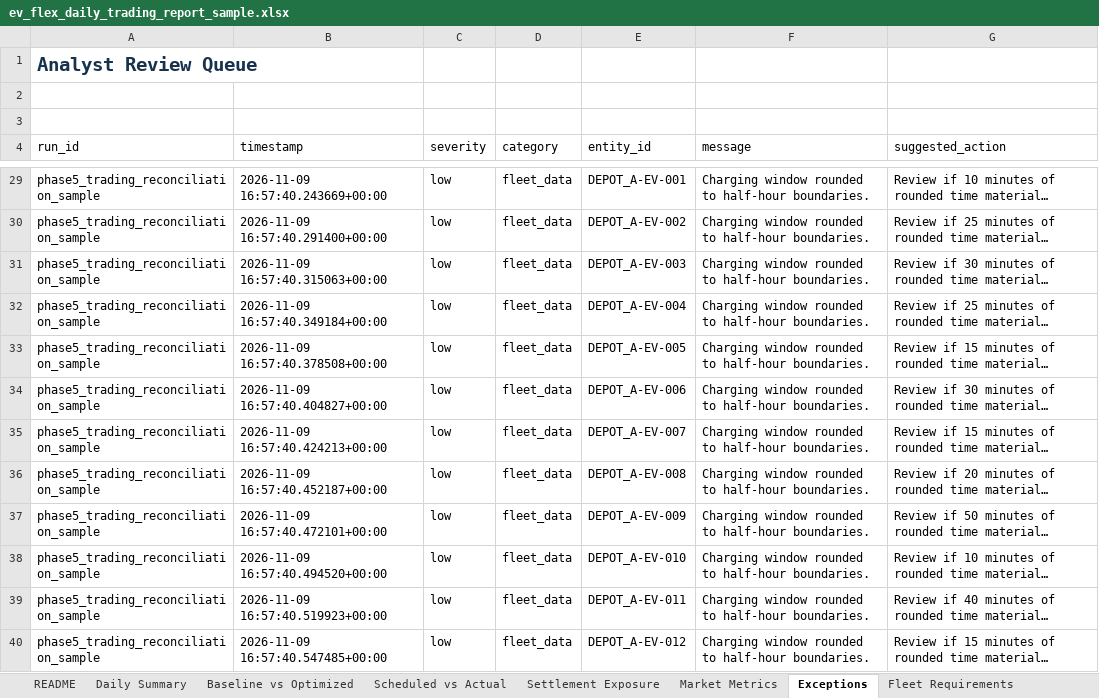
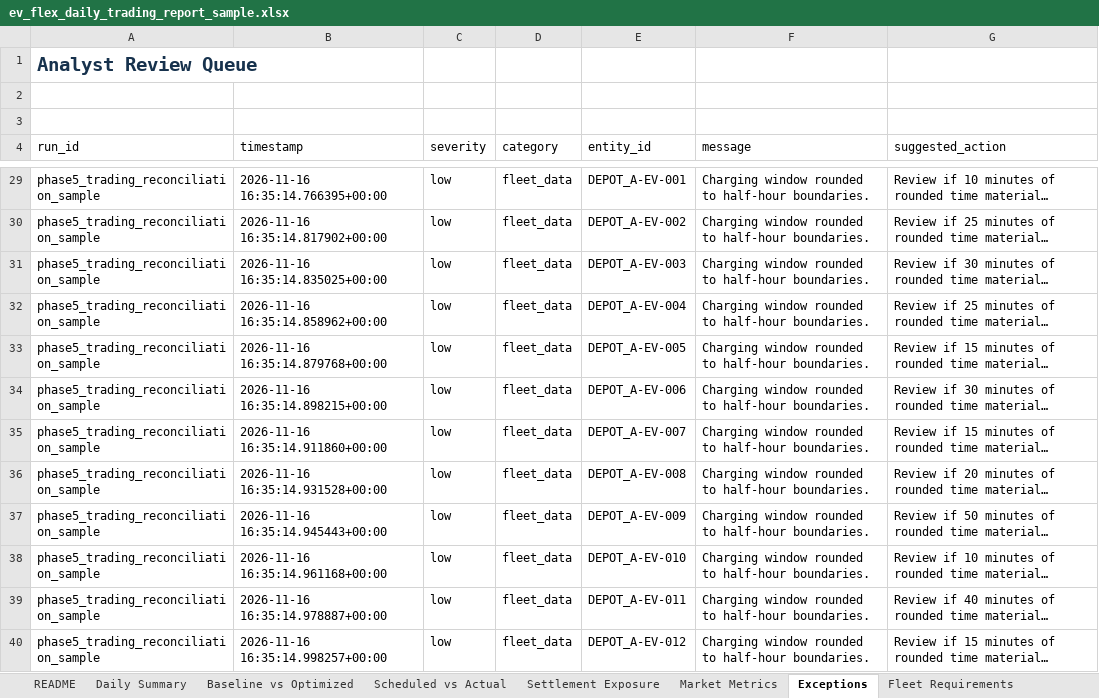
Before and after one commit to TannerL22/ev-flex-trading-ops-simulator, an Excel workbook: data/outputs/ev_flex_daily_trading_report_sample.xlsx, sheet Exceptions, drawn as a sheet; only a part is shown, gaps mark what is left out; long unchanged cells end in …; values as stored, in another font and other column widths than the file's, no borders; conditional formats and table styles not drawn; the diff covers the shown part only; the diff names each change by its address in the sheet, - before the commit and + after, or states it on an @@ line.

```diff
--- a/data/outputs/ev_flex_daily_trading_report_sample.xlsx (sheet Exceptions)
+++ b/data/outputs/ev_flex_daily_trading_report_sample.xlsx (sheet Exceptions)
-B29 (timestamp): 2026-11-09 16:57:40.243669+00:00
+B29 (timestamp): 2026-11-16 16:35:14.766395+00:00
-B30 (timestamp): 2026-11-09 16:57:40.291400+00:00
+B30 (timestamp): 2026-11-16 16:35:14.817902+00:00
-B31 (timestamp): 2026-11-09 16:57:40.315063+00:00
+B31 (timestamp): 2026-11-16 16:35:14.835025+00:00
-B32 (timestamp): 2026-11-09 16:57:40.349184+00:00
+B32 (timestamp): 2026-11-16 16:35:14.858962+00:00
-B33 (timestamp): 2026-11-09 16:57:40.378508+00:00
+B33 (timestamp): 2026-11-16 16:35:14.879768+00:00
-B34 (timestamp): 2026-11-09 16:57:40.404827+00:00
+B34 (timestamp): 2026-11-16 16:35:14.898215+00:00
-B35 (timestamp): 2026-11-09 16:57:40.424213+00:00
+B35 (timestamp): 2026-11-16 16:35:14.911860+00:00
-B36 (timestamp): 2026-11-09 16:57:40.452187+00:00
+B36 (timestamp): 2026-11-16 16:35:14.931528+00:00
-B37 (timestamp): 2026-11-09 16:57:40.472101+00:00
+B37 (timestamp): 2026-11-16 16:35:14.945443+00:00
-B38 (timestamp): 2026-11-09 16:57:40.494520+00:00
+B38 (timestamp): 2026-11-16 16:35:14.961168+00:00
-B39 (timestamp): 2026-11-09 16:57:40.519923+00:00
+B39 (timestamp): 2026-11-16 16:35:14.978887+00:00
-B40 (timestamp): 2026-11-09 16:57:40.547485+00:00
+B40 (timestamp): 2026-11-16 16:35:14.998257+00:00
```
Also changed, not shown: 46 edited cells elsewhere in this sheet, sheet Market Prices, sheet README, frontend/public/reports/ev_flex_daily_trading_report_sample.xlsx, 10 other files.
